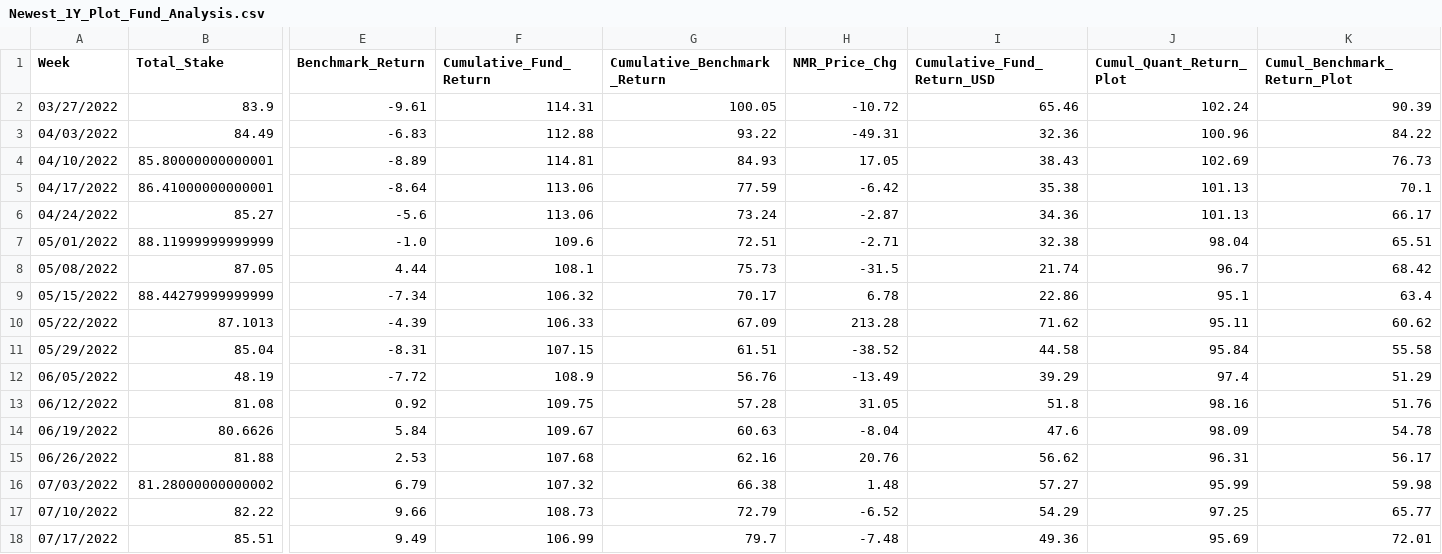
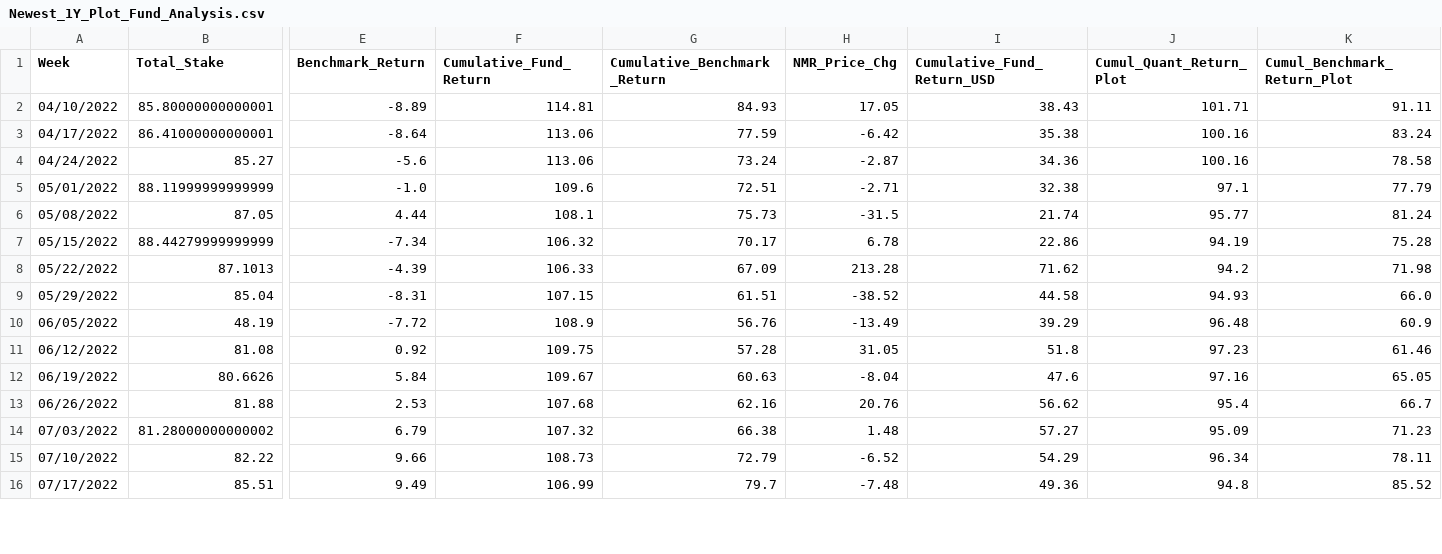
Before and after one commit to ptlorenz/hyphy-capital.com, a CSV file: Newest_1Y_Plot_Fund_Analysis.csv, drawn as a sheet; only a part is shown, gaps mark what is left out; removed rows and columns are numbered as before the commit, all else as after; rows hold the shown columns only; the diff covers the shown part only; the diff names each change by its address in the sheet, - before the commit and + after, or states it on an @@ line.

Commit message:
Numerai Round 454 Update

```diff
--- a/Newest_1Y_Plot_Fund_Analysis.csv
+++ b/Newest_1Y_Plot_Fund_Analysis.csv
-row 2: 03/27/2022 | 83.9 | -9.61 | 114.31 | 100.05 | -10.72 | 65.46 | 102.24 | 90.39
-row 3: 04/03/2022 | 84.49 | -6.83 | 112.88 | 93.22 | -49.31 | 32.36 | 100.96 | 84.22
-J2 (Cumul_Quant_Return_Plot): 102.69
+J2 (Cumul_Quant_Return_Plot): 101.71
-K2 (Cumul_Benchmark_Return_Plot): 76.73
+K2 (Cumul_Benchmark_Return_Plot): 91.11
-J3:J4 (Cumul_Quant_Return_Plot): 101.13
+J3:J4 (Cumul_Quant_Return_Plot): 100.16
-K3 (Cumul_Benchmark_Return_Plot): 70.1
+K3 (Cumul_Benchmark_Return_Plot): 83.24
-K4 (Cumul_Benchmark_Return_Plot): 66.17
+K4 (Cumul_Benchmark_Return_Plot): 78.58
-J5 (Cumul_Quant_Return_Plot): 98.04
+J5 (Cumul_Quant_Return_Plot): 97.1
-K5 (Cumul_Benchmark_Return_Plot): 65.51
+K5 (Cumul_Benchmark_Return_Plot): 77.79
-J6 (Cumul_Quant_Return_Plot): 96.7
+J6 (Cumul_Quant_Return_Plot): 95.77
-K6 (Cumul_Benchmark_Return_Plot): 68.42
+K6 (Cumul_Benchmark_Return_Plot): 81.24
-J7 (Cumul_Quant_Return_Plot): 95.1
+J7 (Cumul_Quant_Return_Plot): 94.19
-K7 (Cumul_Benchmark_Return_Plot): 63.4
+K7 (Cumul_Benchmark_Return_Plot): 75.28
-J8 (Cumul_Quant_Return_Plot): 95.11
+J8 (Cumul_Quant_Return_Plot): 94.2
-K8 (Cumul_Benchmark_Return_Plot): 60.62
+K8 (Cumul_Benchmark_Return_Plot): 71.98
-J9 (Cumul_Quant_Return_Plot): 95.84
+J9 (Cumul_Quant_Return_Plot): 94.93
-K9 (Cumul_Benchmark_Return_Plot): 55.58
+K9 (Cumul_Benchmark_Return_Plot): 66.0
-J10 (Cumul_Quant_Return_Plot): 97.4
+J10 (Cumul_Quant_Return_Plot): 96.48
-K10 (Cumul_Benchmark_Return_Plot): 51.29
+K10 (Cumul_Benchmark_Return_Plot): 60.9
-J11 (Cumul_Quant_Return_Plot): 98.16
+J11 (Cumul_Quant_Return_Plot): 97.23
-K11 (Cumul_Benchmark_Return_Plot): 51.76
+K11 (Cumul_Benchmark_Return_Plot): 61.46
-J12 (Cumul_Quant_Return_Plot): 98.09
+J12 (Cumul_Quant_Return_Plot): 97.16
-K12 (Cumul_Benchmark_Return_Plot): 54.78
+K12 (Cumul_Benchmark_Return_Plot): 65.05
-J13 (Cumul_Quant_Return_Plot): 96.31
+J13 (Cumul_Quant_Return_Plot): 95.4
-K13 (Cumul_Benchmark_Return_Plot): 56.17
+K13 (Cumul_Benchmark_Return_Plot): 66.7
-J14 (Cumul_Quant_Return_Plot): 95.99
+J14 (Cumul_Quant_Return_Plot): 95.09
-K14 (Cumul_Benchmark_Return_Plot): 59.98
+K14 (Cumul_Benchmark_Return_Plot): 71.23
-J15 (Cumul_Quant_Return_Plot): 97.25
+J15 (Cumul_Quant_Return_Plot): 96.34
-K15 (Cumul_Benchmark_Return_Plot): 65.77
+K15 (Cumul_Benchmark_Return_Plot): 78.11
-J16 (Cumul_Quant_Return_Plot): 95.69
+J16 (Cumul_Quant_Return_Plot): 94.8
-K16 (Cumul_Benchmark_Return_Plot): 72.01
+K16 (Cumul_Benchmark_Return_Plot): 85.52
```
Also changed, not shown: 2 added rows and 75 edited cells elsewhere in this file.
